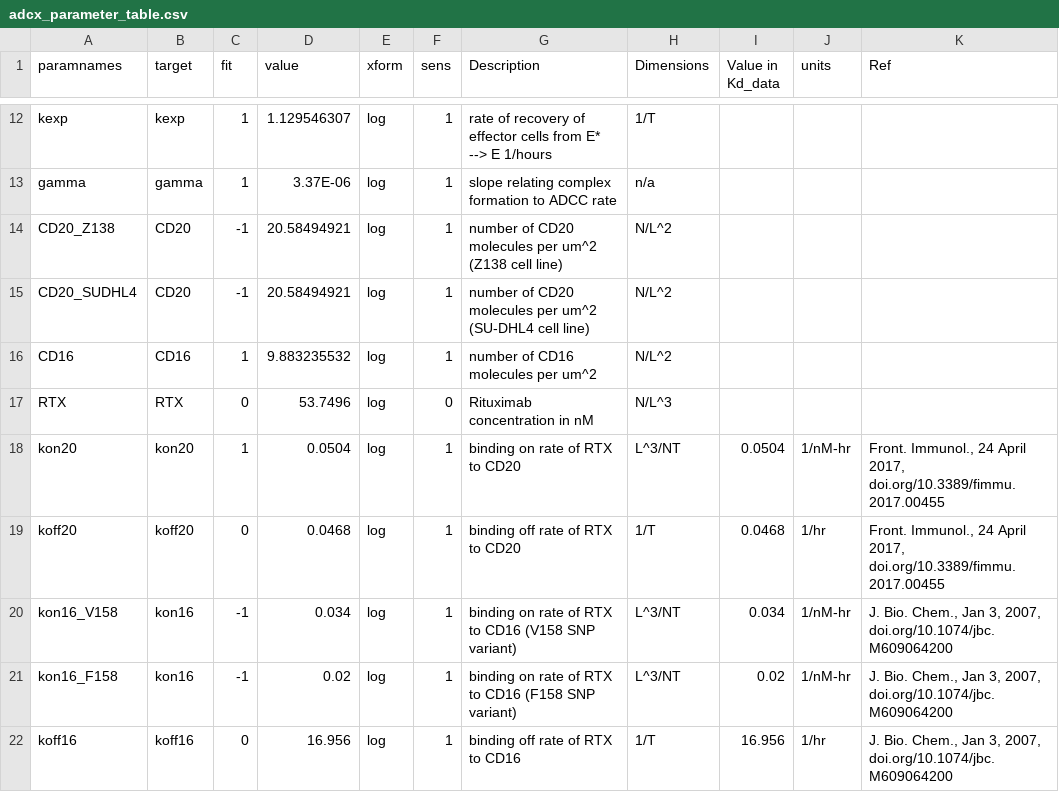
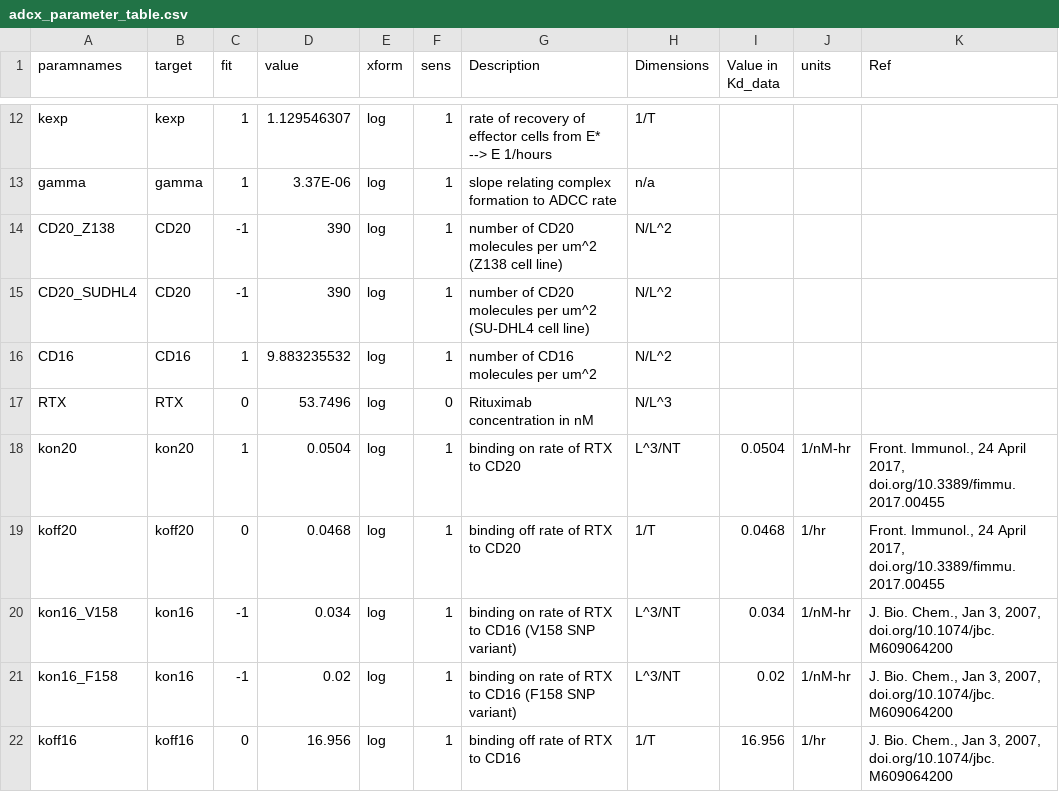
Before and after one commit to deanbot1/RTX-fields, a CSV file: code/adcx_parameter_table.csv, drawn as a sheet; only a part is shown, gaps mark what is left out.

Commit message:
Add files via upload

```diff
--- a/code/adcx_parameter_table.csv
+++ b/code/adcx_parameter_table.csv
@@ -13,4 +13,4 @@ kexp,kexp,1,1.129546307,log,1,rate of recovery of effector cells from E* --> E 1
 gamma,gamma,1,3.37E-06,log,1,slope relating complex formation to ADCC rate,n/a,,,
-CD20_Z138,CD20,-1,20.58494921,log,1,number of CD20 molecules per  um^2 (Z138 cell line),N/L^2,,,
-CD20_SUDHL4,CD20,-1,20.58494921,log,1,number of CD20 molecules  per um^2 (SU-DHL4 cell line),N/L^2,,,
+CD20_Z138,CD20,-1,390,log,1,number of CD20 molecules per  um^2 (Z138 cell line),N/L^2,,,
+CD20_SUDHL4,CD20,-1,390,log,1,number of CD20 molecules  per um^2 (SU-DHL4 cell line),N/L^2,,,
 CD16,CD16,1,9.883235532,log,1,number of CD16 molecules per um^2,N/L^2,,,
```
